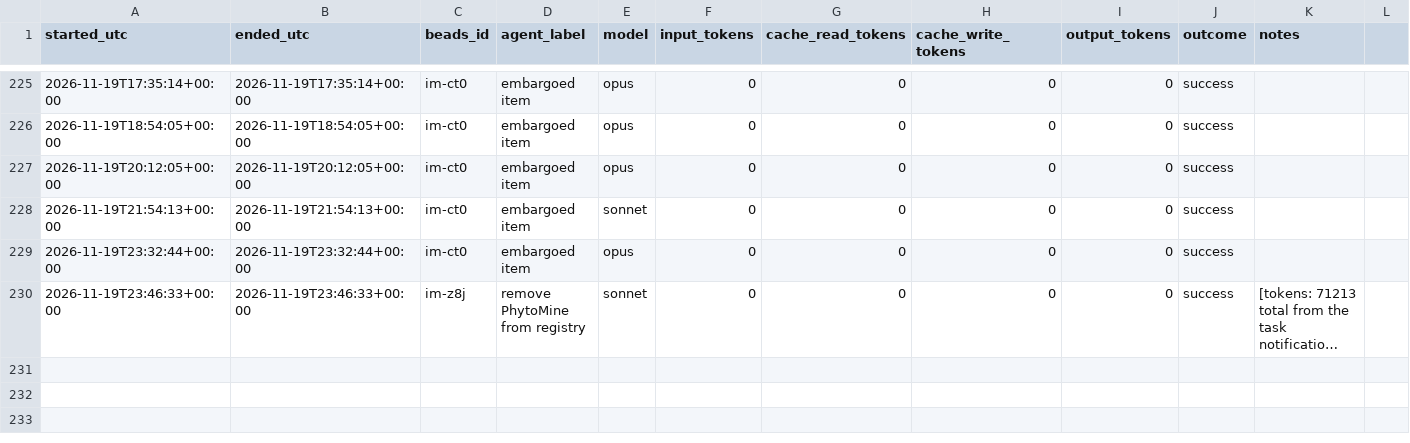
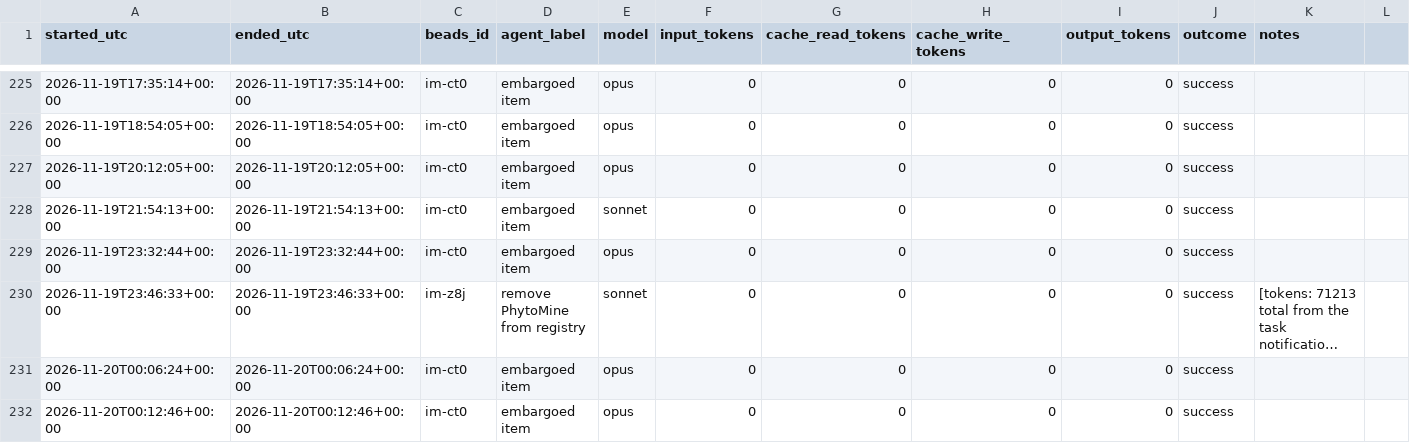
Before and after one commit to gmicklem/intermine-planning, a CSV file: status/agent-runs.csv, drawn as a sheet; only a part is shown, gaps mark what is left out; long unchanged cells end in …; the diff names each change by its address in the sheet, - before the commit and + after, or states it on an @@ line.

```diff
--- a/status/agent-runs.csv
+++ b/status/agent-runs.csv
+row 231: 2026-11-20T00:06:24+00:00 | 2026-11-20T00:06:24+00:00 | im-ct0 | embargoed item | opus | 0 | 0 | 0 | 0 | success
+row 232: 2026-11-20T00:12:46+00:00 | 2026-11-20T00:12:46+00:00 | im-ct0 | embargoed item | opus | 0 | 0 | 0 | 0 | success
```
Also changed, not shown: status/beads-history.csv, 8 other files.
